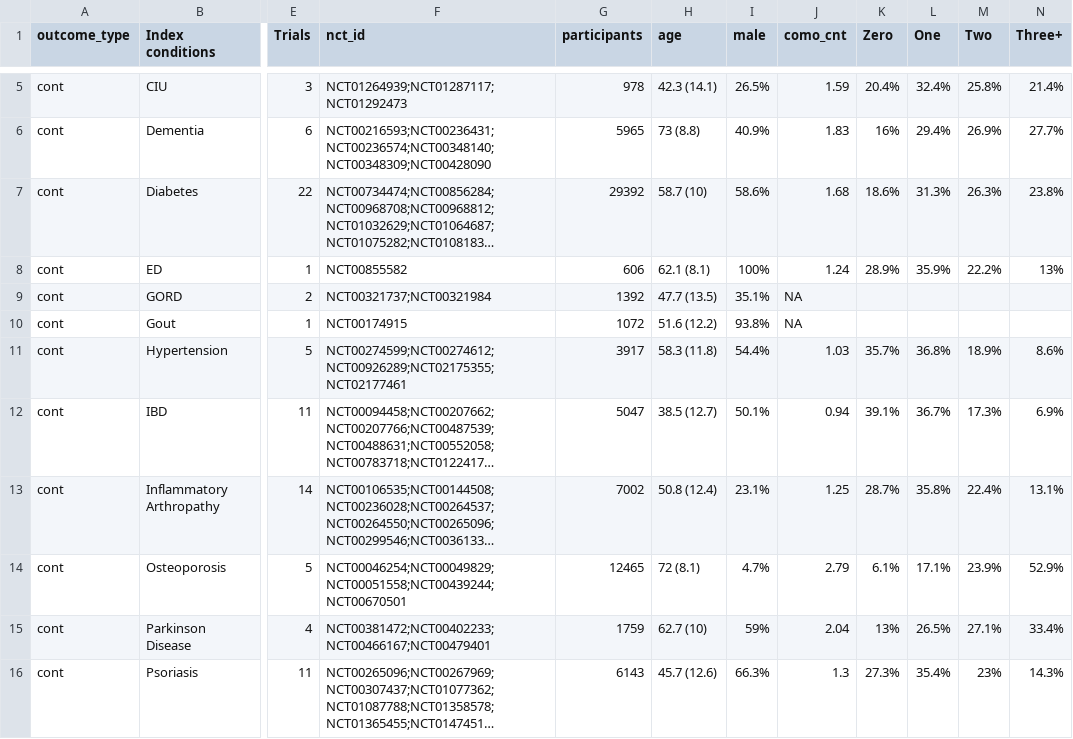
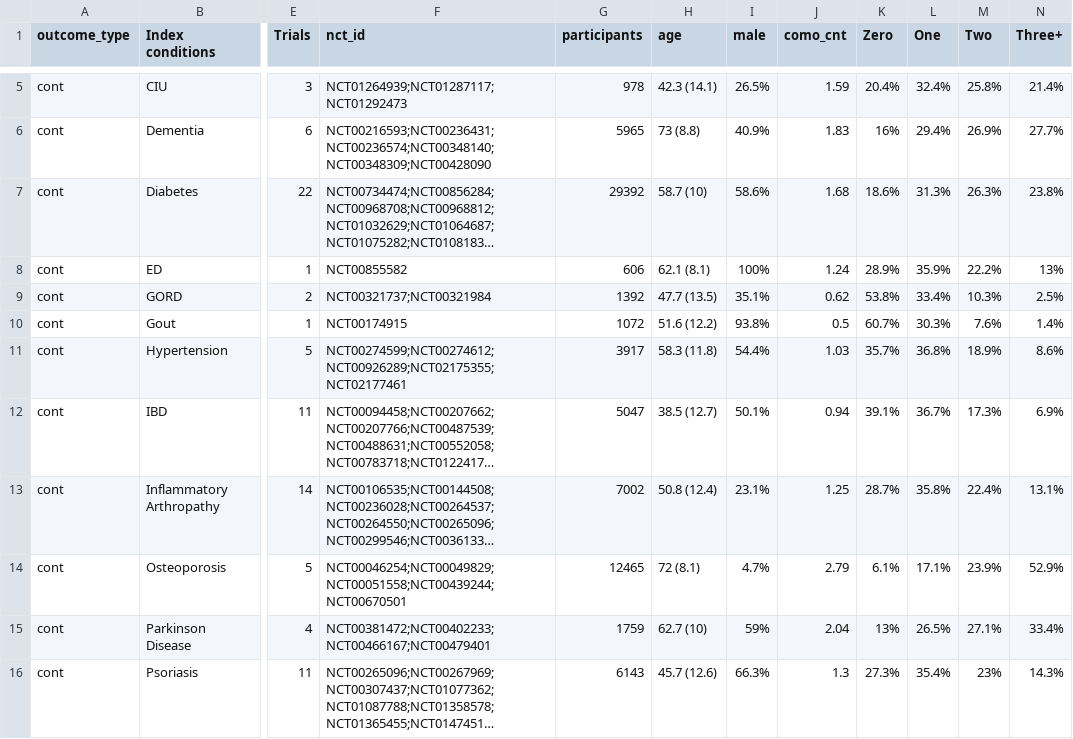
Before and after one commit to ChronicDiseaseEpi/hte_cm_pblc, a CSV file: Outputs/table1_with_age_sex_como.csv, drawn as a sheet; only a part is shown, gaps mark what is left out; long unchanged cells end in …; the diff names each change by its address in the sheet, - before the commit and + after, or states it on an @@ line.

Commit message:
Needed to modify code due to change in across function and added comorbidity count (mean) for 3 trials for table summary

```diff
--- a/Outputs/table1_with_age_sex_como.csv
+++ b/Outputs/table1_with_age_sex_como.csv
-J9 (como_cnt): NA
+J9 (como_cnt): 0.62
-K9 (Zero): (empty)
+K9 (Zero): 53.8%
-L9 (One): (empty)
+L9 (One): 33.4%
-M9 (Two): (empty)
+M9 (Two): 10.3%
-N9 (Three+): (empty)
+N9 (Three+): 2.5%
-J10 (como_cnt): NA
+J10 (como_cnt): 0.5
-K10 (Zero): (empty)
+K10 (Zero): 60.7%
-L10 (One): (empty)
+L10 (One): 30.3%
-M10 (Two): (empty)
+M10 (Two): 7.6%
-N10 (Three+): (empty)
+N10 (Three+): 1.4%
```
Also changed, not shown: Data/age_sex_como_count.csv, Outputs/lookup_cond_lbl.csv, 2 other files.
